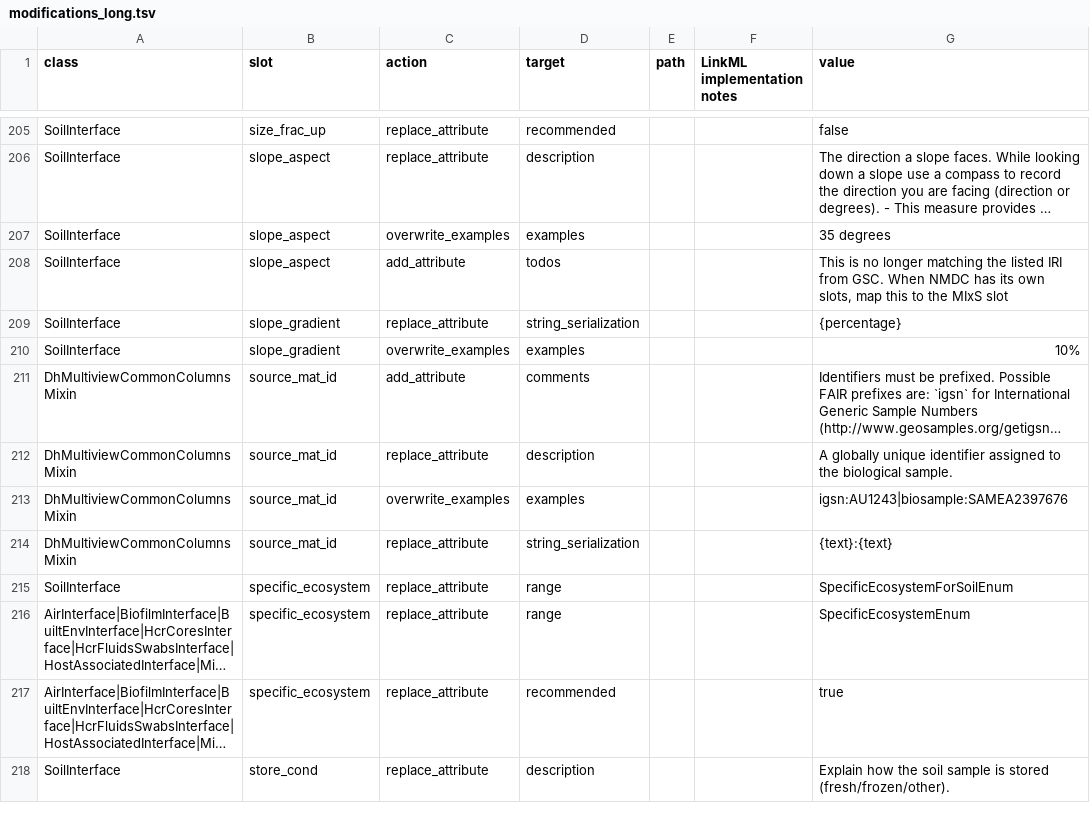
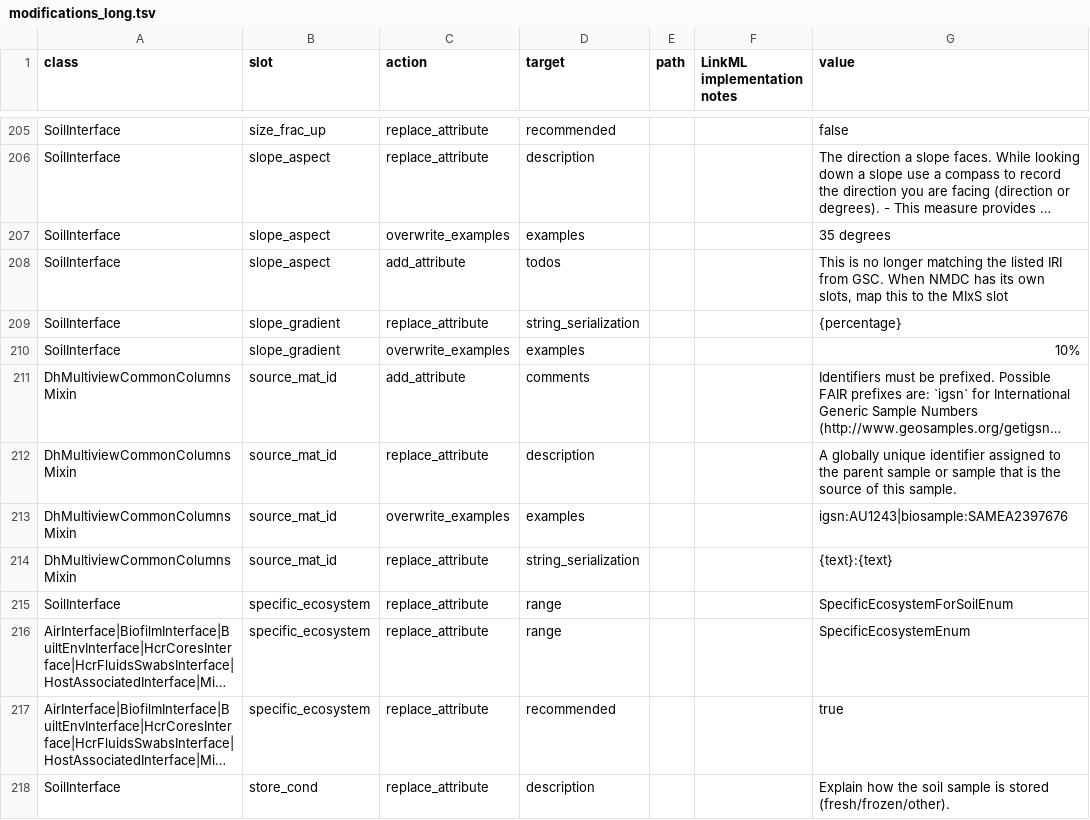
Before and after one commit to vladistan/submission-schema, a TSV file: sheets_and_friends/tsv_in/modifications_long.tsv, drawn as a sheet; only a part is shown, gaps mark what is left out; long unchanged cells end in …; the diff names each change by its address in the sheet, - before the commit and + after, or states it on an @@ line.

Commit message:
make source material guidance more clear

```diff
--- a/sheets_and_friends/tsv_in/modifications_long.tsv
+++ b/sheets_and_friends/tsv_in/modifications_long.tsv
-G212 (value): …to the biological sample.
+G212 (value): …to the parent sample or sample that is the source of this sample.
```
